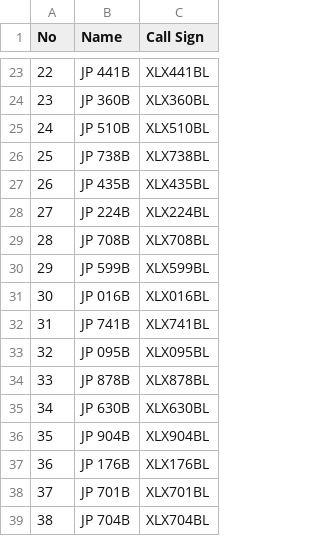
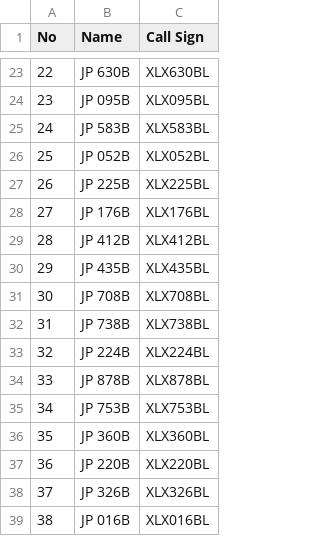
Before and after one commit to Gruppio/DStar-Reflectors, a CSV file: UR_CALLS/Japan.csv, drawn as a sheet; only a part is shown, gaps mark what is left out; the diff covers the shown part only.

```diff
--- a/UR_CALLS/Japan.csv
+++ b/UR_CALLS/Japan.csv
@@ -23,17 +23,17 @@ No,Name,Call Sign
-22,JP 441B,XLX441BL
-23,JP 360B,XLX360BL
-24,JP 510B,XLX510BL
-25,JP 738B,XLX738BL
-26,JP 435B,XLX435BL
-27,JP 224B,XLX224BL
-28,JP 708B,XLX708BL
-29,JP 599B,XLX599BL
-30,JP 016B,XLX016BL
-31,JP 741B,XLX741BL
-32,JP 095B,XLX095BL
+22,JP 630B,XLX630BL
+23,JP 095B,XLX095BL
+24,JP 583B,XLX583BL
+25,JP 052B,XLX052BL
+26,JP 225B,XLX225BL
+27,JP 176B,XLX176BL
+28,JP 412B,XLX412BL
+29,JP 435B,XLX435BL
+30,JP 708B,XLX708BL
+31,JP 738B,XLX738BL
+32,JP 224B,XLX224BL
 33,JP 878B,XLX878BL
-34,JP 630B,XLX630BL
-35,JP 904B,XLX904BL
-36,JP 176B,XLX176BL
-37,JP 701B,XLX701BL
-38,JP 704B,XLX704BL
+34,JP 753B,XLX753BL
+35,JP 360B,XLX360BL
+36,JP 220B,XLX220BL
+37,JP 326B,XLX326BL
+38,JP 016B,XLX016BL
```
Also changed, not shown: 62 edited cells elsewhere in this file, UR_CALLS/Canada.csv, UR_CALLS/France.csv, 16 other files.
